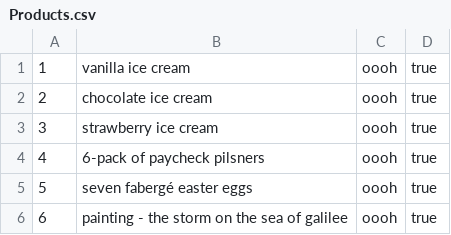
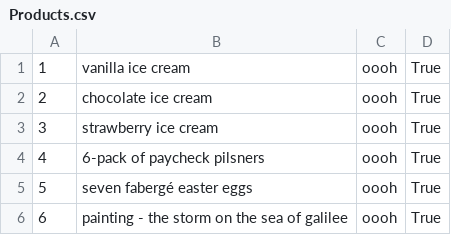
Before and after one commit to giykim/mini-amazon, a CSV file: db/data/Products.csv, drawn as a sheet.

```diff
--- a/db/data/Products.csv
+++ b/db/data/Products.csv
@@ -1,6 +1,6 @@
-1,vanilla ice cream,oooh,true
-2,chocolate ice cream,oooh,true
-3,strawberry ice cream,oooh,true
-4,6-pack of paycheck pilsners,oooh,true
-5,seven fabergé easter eggs,oooh,true
-6,painting - the storm on the sea of galilee,oooh,true
+1,vanilla ice cream,oooh,True
+2,chocolate ice cream,oooh,True
+3,strawberry ice cream,oooh,True
+4,6-pack of paycheck pilsners,oooh,True
+5,seven fabergé easter eggs,oooh,True
+6,painting - the storm on the sea of galilee,oooh,True
```
Also changed, not shown: 5 other files.
